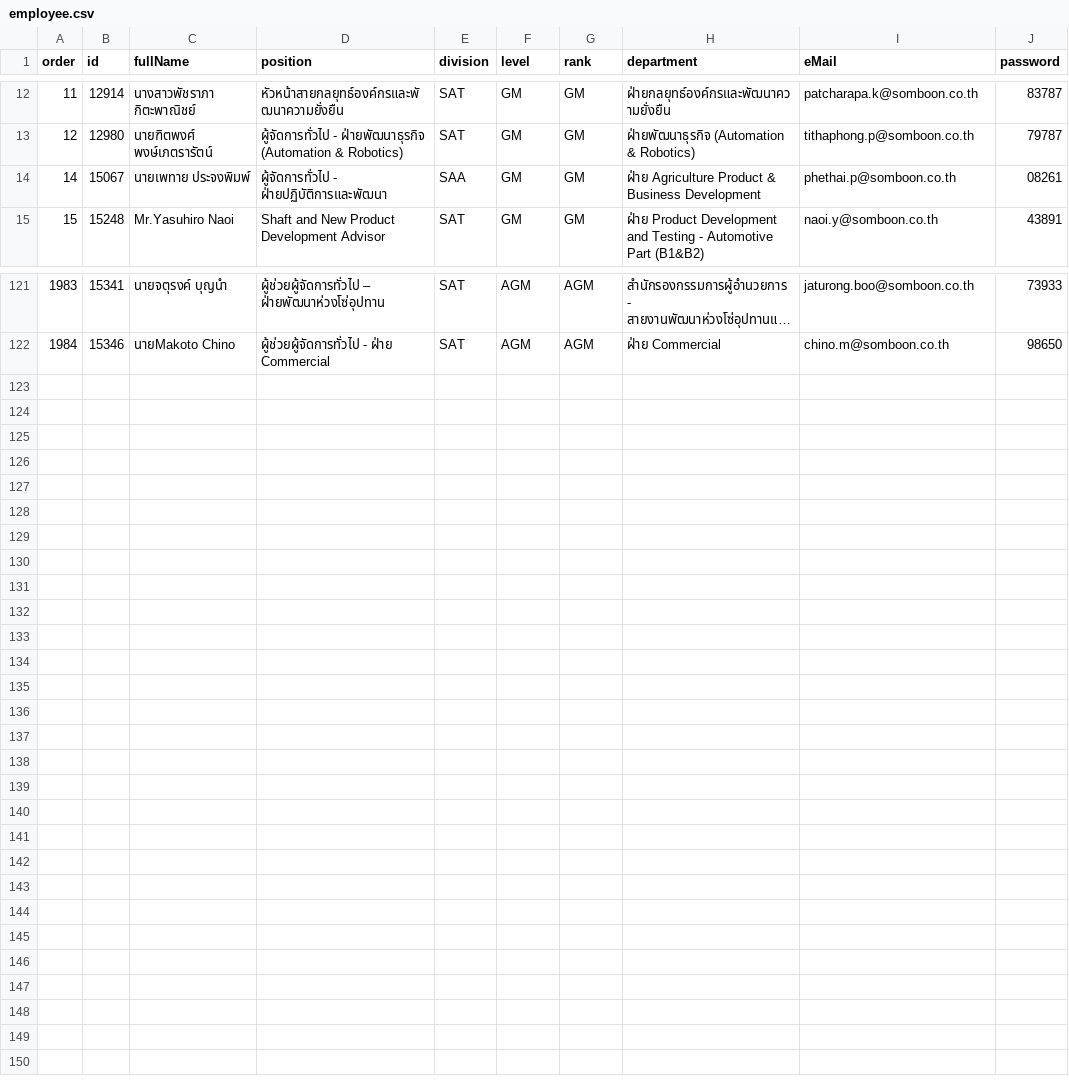
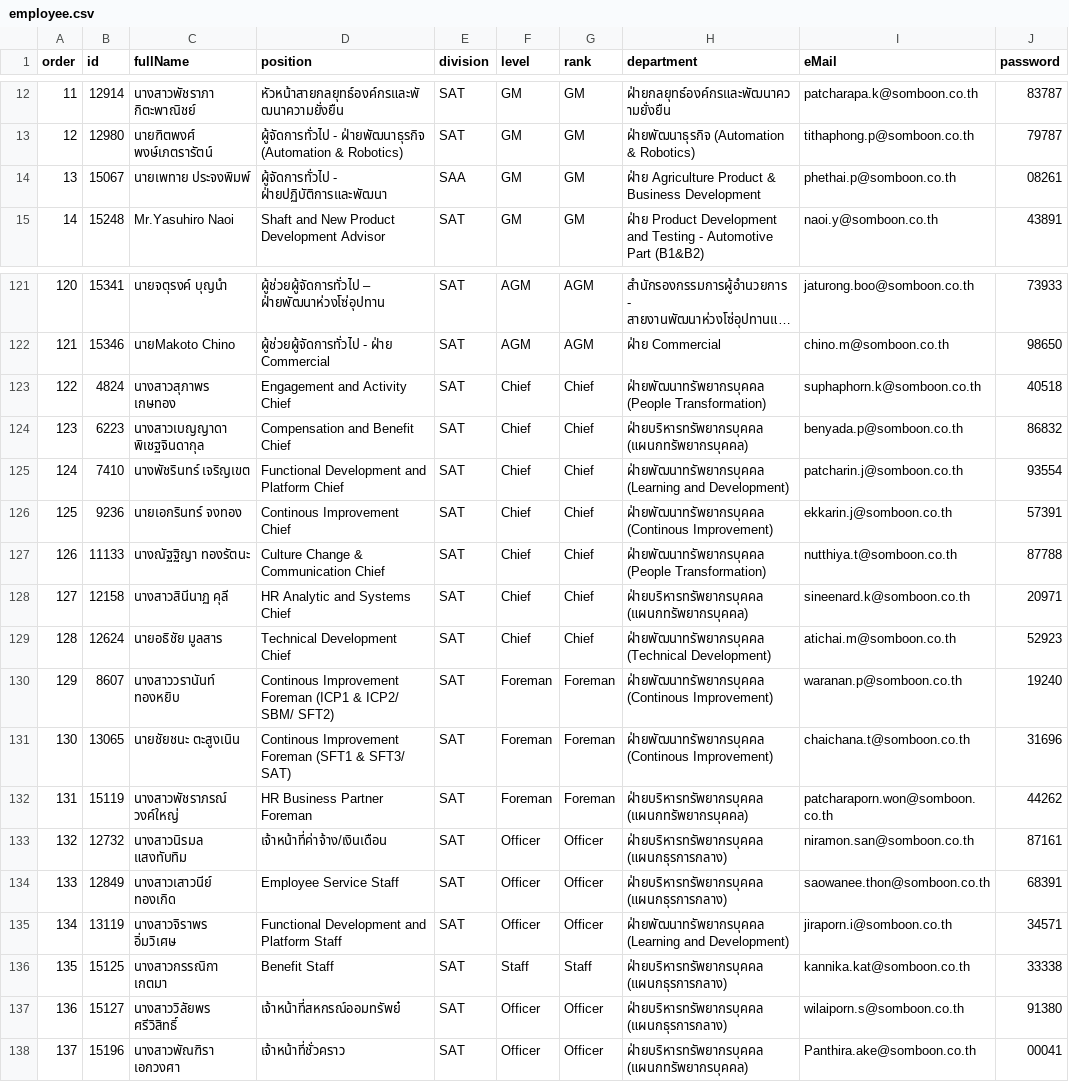
Before and after one commit to NutchaponSr/hr-app, a CSV file: src/data/employee.csv, drawn as a sheet; only a part is shown, gaps mark what is left out; long unchanged cells end in …; the diff names each change by its address in the sheet, - before the commit and + after, or states it on an @@ line.

```diff
--- a/src/data/employee.csv
+++ b/src/data/employee.csv
@@ column A (order) renumbered between rows 14 and 122 @@
+row 123: 122 | 4824 | นางสาวสุภาพร เกษทอง | Engagement and Activity Chief | SAT | Chief | Chief | ฝ่ายพัฒนาทรัพยากรบุคคล (People Transformation) | suphaphorn.k@somboon.co.th | 40518
+row 124: 123 | 6223 | นางสาวเบญญาดา พิเชฐจินดากุล | Compensation and Benefit Chief | SAT | Chief | Chief | ฝ่ายบริหารทรัพยากรบุคคล (แผนกทรัพยากรบุคคล) | benyada.p@somboon.co.th | 86832
+row 125: 124 | 7410 | นางพัชรินทร์ เจริญเขต | Functional Development and Platform Chief | SAT | Chief | Chief | ฝ่ายพัฒนาทรัพยากรบุคคล (Learning and Development) | patcharin.j@somboon.co.th | 93554
+row 126: 125 | 9236 | นายเอกรินทร์ จงทอง | Continous Improvement Chief | SAT | Chief | Chief | ฝ่ายพัฒนาทรัพยากรบุคคล (Continous Improvement) | ekkarin.j@somboon.co.th | 57391
+row 127: 126 | 11133 | นางณัฐฐิญา ทองรัตนะ | Culture Change & Communication Chief | SAT | Chief | Chief | ฝ่ายพัฒนาทรัพยากรบุคคล (People Transformation) | nutthiya.t@somboon.co.th | 87788
+row 128: 127 | 12158 | นางสาวสินีนาฏ คุลี | HR Analytic and Systems Chief | SAT | Chief | Chief | ฝ่ายบริหารทรัพยากรบุคคล (แผนกทรัพยากรบุคคล) | sineenard.k@somboon.co.th | 20971
+row 129: 128 | 12624 | นายอธิชัย มูลสาร | Technical Development Chief | SAT | Chief | Chief | ฝ่ายพัฒนาทรัพยากรบุคคล (Technical Development) | atichai.m@somboon.co.th | 52923
+row 130: 129 | 8607 | นางสาววรานันท์ ทองหยิบ | Continous Improvement Foreman (ICP1 & ICP2/ SBM/ SFT2) | SAT | Foreman | Foreman | ฝ่ายพัฒนาทรัพยากรบุคคล (Continous Improvement) | waranan.p@somboon.co.th | 19240
+row 131: 130 | 13065 | นายชัยชนะ ตะสูงเนิน | Continous Improvement Foreman (SFT1 & SFT3/ SAT) | SAT | Foreman | Foreman | ฝ่ายพัฒนาทรัพยากรบุคคล (Continous Improvement) | chaichana.t@somboon.co.th | 31696
+row 132: 131 | 15119 | นางสาวพัชราภรณ์ วงค์ใหญ่ | HR Business Partner Foreman | SAT | Foreman | Foreman | ฝ่ายบริหารทรัพยากรบุคคล (แผนกทรัพยากรบุคคล) | patcharaporn.won@somboon.co.th | 44262
+row 133: 132 | 12732 | นางสาวนิรมล แสงทับทิม | เจ้าหน้าที่ค่าจ้าง/เงินเดือน | SAT | Officer | Officer | ฝ่ายบริหารทรัพยากรบุคคล (แผนกธุรการกลาง) | niramon.san@somboon.co.th | 87161
+row 134: 133 | 12849 | นางสาวเสาวนีย์ ทองเกิด | Employee Service Staff | SAT | Officer | Officer | ฝ่ายบริหารทรัพยากรบุคคล (แผนกธุรการกลาง) | saowanee.thon@somboon.co.th | 68391
+row 135: 134 | 13119 | นางสาวจิราพร อิ่มวิเศษ | Functional Development and Platform Staff | SAT | Officer | Officer | ฝ่ายพัฒนาทรัพยากรบุคคล (Learning and Development) | jiraporn.i@somboon.co.th | 34571
+row 136: 135 | 15125 | นางสาวกรรณิกา เกตมา | Benefit Staff | SAT | Staff | Staff | ฝ่ายบริหารทรัพยากรบุคคล (แผนกธุรการกลาง) | kannika.kat@somboon.co.th | 33338
+row 137: 136 | 15127 | นางสาววิลัยพร ศรีวิสิทธิ์ | เจ้าหน้าที่สหกรณ์ออมทรัพย๋ | SAT | Officer | Officer | ฝ่ายบริหารทรัพยากรบุคคล (แผนกธุรการกลาง) | wilaiporn.s@somboon.co.th | 91380
+row 138: 137 | 15196 | นางสาวพัณฑิรา เอกวงศา | เจ้าหน้าที่ชั่วคราว | SAT | Officer | Officer | ฝ่ายบริหารทรัพยากรบุคคล (แผนกทรัพยากรบุคคล) | Panthira.ake@somboon.co.th | 00041
```
Also changed, not shown: src/data/approval.csv, 5 other files.
